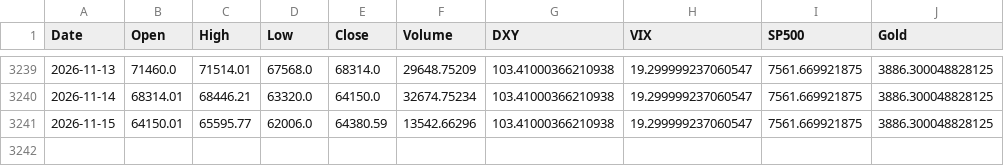
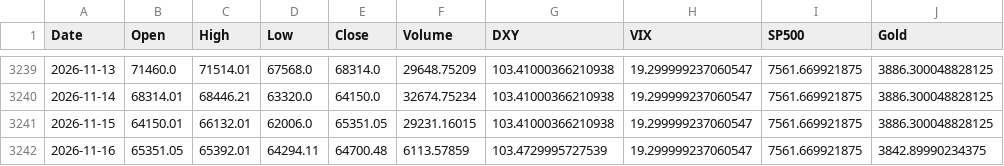
Before and after one commit to ahirwarshivam/bitcoin_price_prediction, a CSV file: data/merged_market_data.csv, drawn as a sheet; only a part is shown, gaps mark what is left out.

```diff
--- a/data/merged_market_data.csv
+++ b/data/merged_market_data.csv
@@ -3240,2 +3240,3 @@ Date,Open,High,Low,Close,Volume,DXY,VIX,SP500,Gold
 2026-11-14,68314.01,68446.21,63320.0,64150.0,32674.75234,103.41000366210938,19.299999237060547,7561.669921875,3886.300048828125
-2026-11-15,64150.01,65595.77,62006.0,64380.59,13542.66296,103.41000366210938,19.299999237060547,7561.669921875,3886.300048828125
+2026-11-15,64150.01,66132.01,62006.0,65351.05,29231.16015,103.41000366210938,19.299999237060547,7561.669921875,3886.300048828125
+2026-11-16,65351.05,65392.01,64294.11,64700.48,6113.57859,103.4729995727539,19.299999237060547,7561.669921875,3842.89990234375
```
Also changed, not shown: 1 other file.
